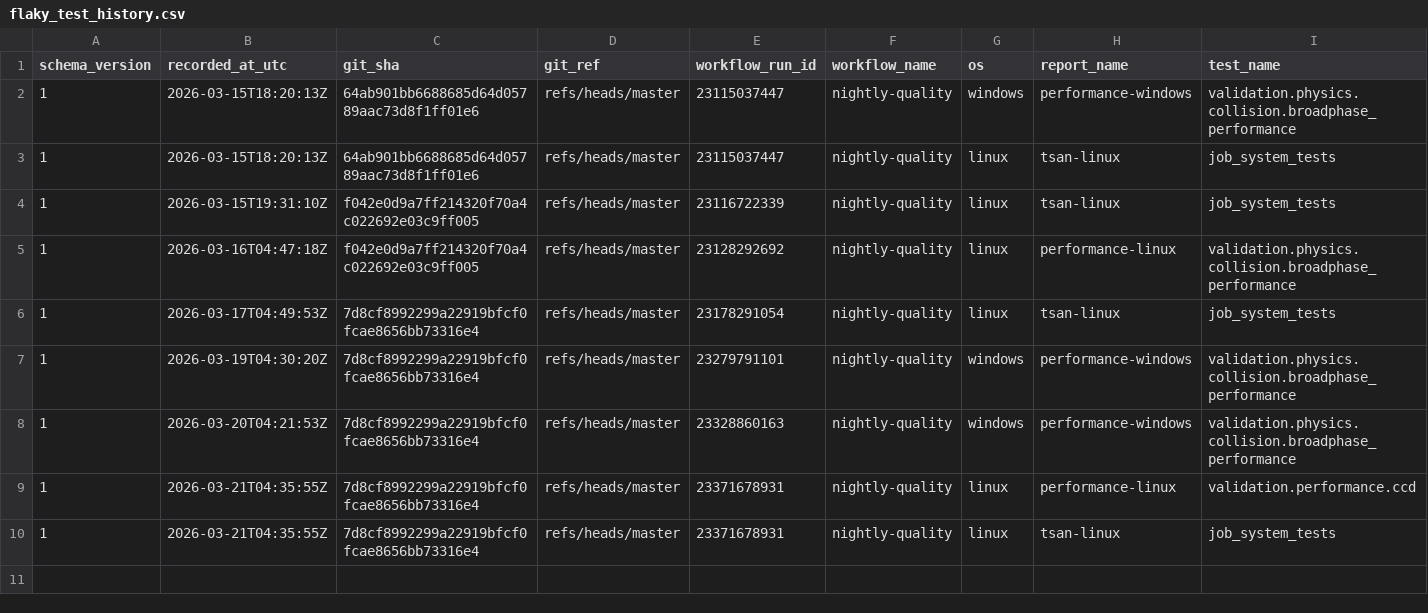
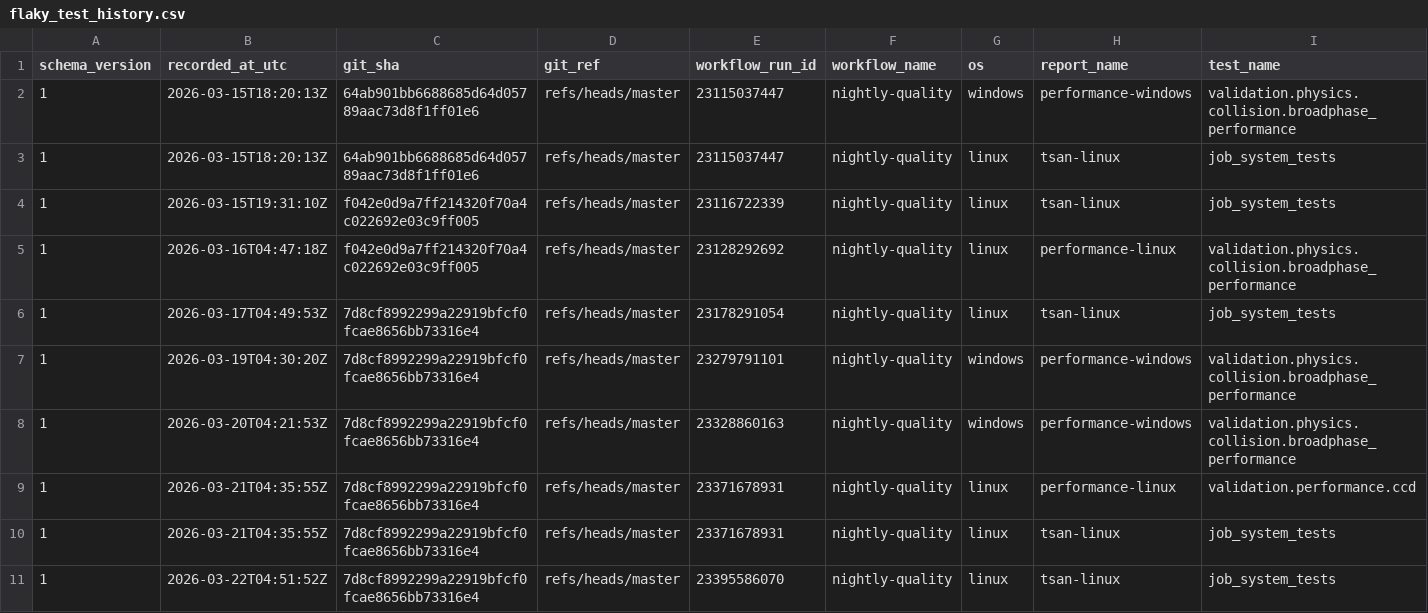
Before and after one commit to Jhoneagle/phynity, a CSV file: infra/history/flaky_test_history.csv, drawn as a sheet; only a part is shown; rows hold the shown columns only; the diff names each change by its address in the sheet, - before the commit and + after, or states it on an @@ line.

```diff
--- a/infra/history/flaky_test_history.csv
+++ b/infra/history/flaky_test_history.csv
+row 11: 1 | 2026-03-22T04:51:52Z | 7d8cf8992299a22919bfcf0fcae8656bb73316e4 | refs/heads/master | 23395586070 | nightly-quality | linux | tsan-linux | job_system_tests
```
Also changed, not shown: 1 other file.
